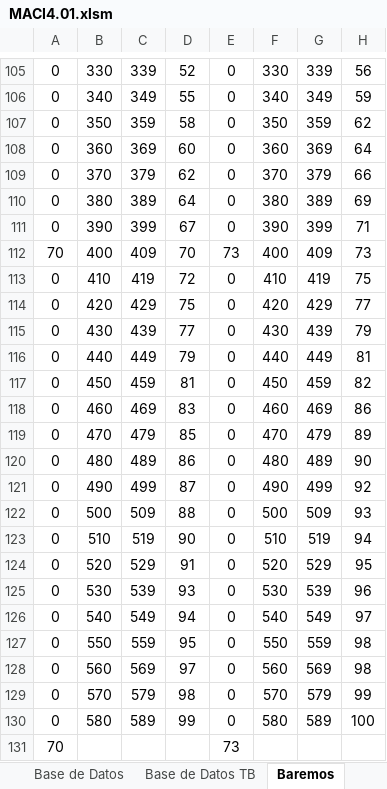
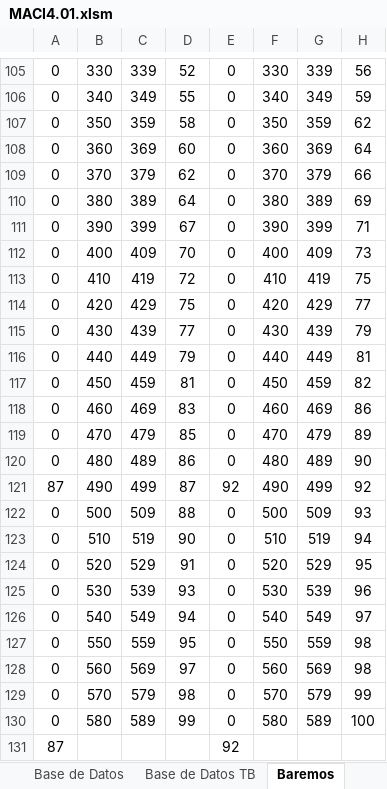
Before and after one commit to editook/psimetria, an Excel workbook: test_excel/MACI4.01.xlsm, sheet Baremos, drawn as a sheet; only a part is shown, gaps mark what is left out; values as stored, in another font and other column widths than the file's, no borders; removed rows and columns are numbered as before the commit, all else as after; rows hold the shown columns only; the diff names each change by its address in the sheet, - before the commit and + after, or states it on an @@ line.

```diff
--- a/test_excel/MACI4.01.xlsm (sheet Baremos)
+++ b/test_excel/MACI4.01.xlsm (sheet Baremos)
-A112: 70
+A112: 0
-E112: 73
+E112: 0
-A121: 0
+A121: 87
-E121: 0
+E121: 92
-row 131: 70 |  |  |  | 73
+row 131: 87 |  |  |  | 92
```
Also changed, not shown: sheet Ingreso de Datos, sheet Perfil, sheet Informe, sheet Inicio, sheet Base de Datos, formulas that keep their value, hidden cells, charts or pictures, 7 other files.
